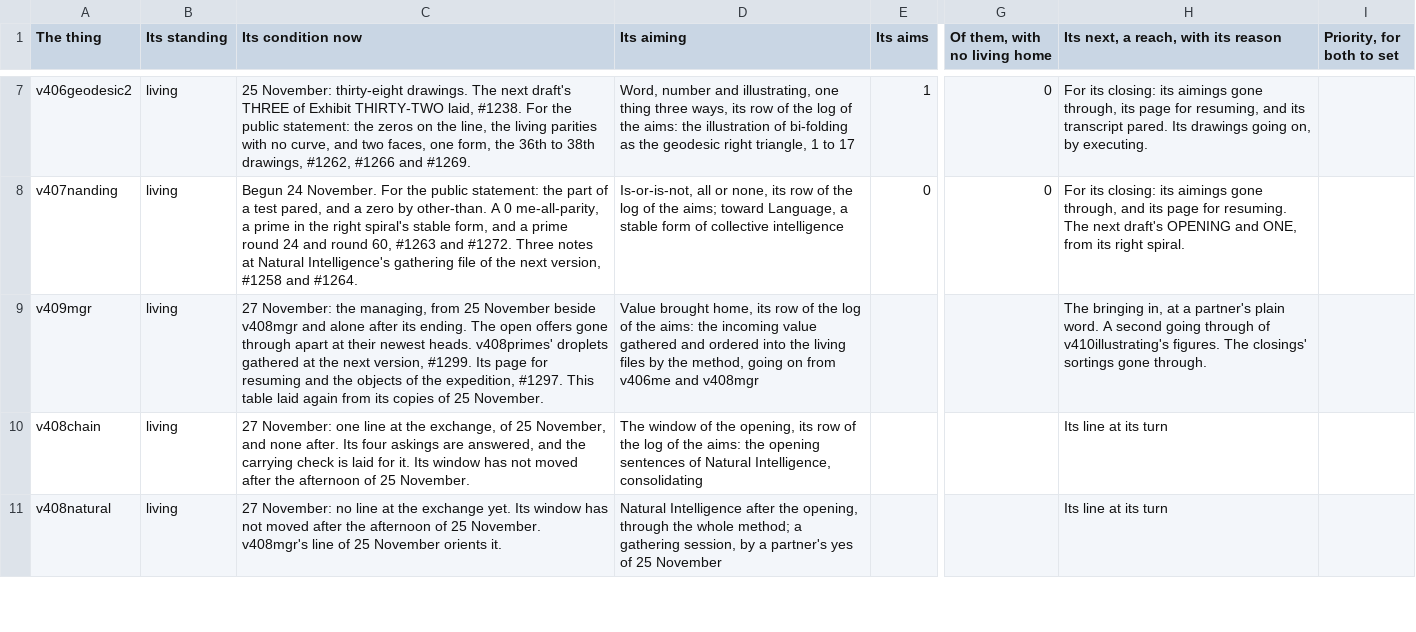
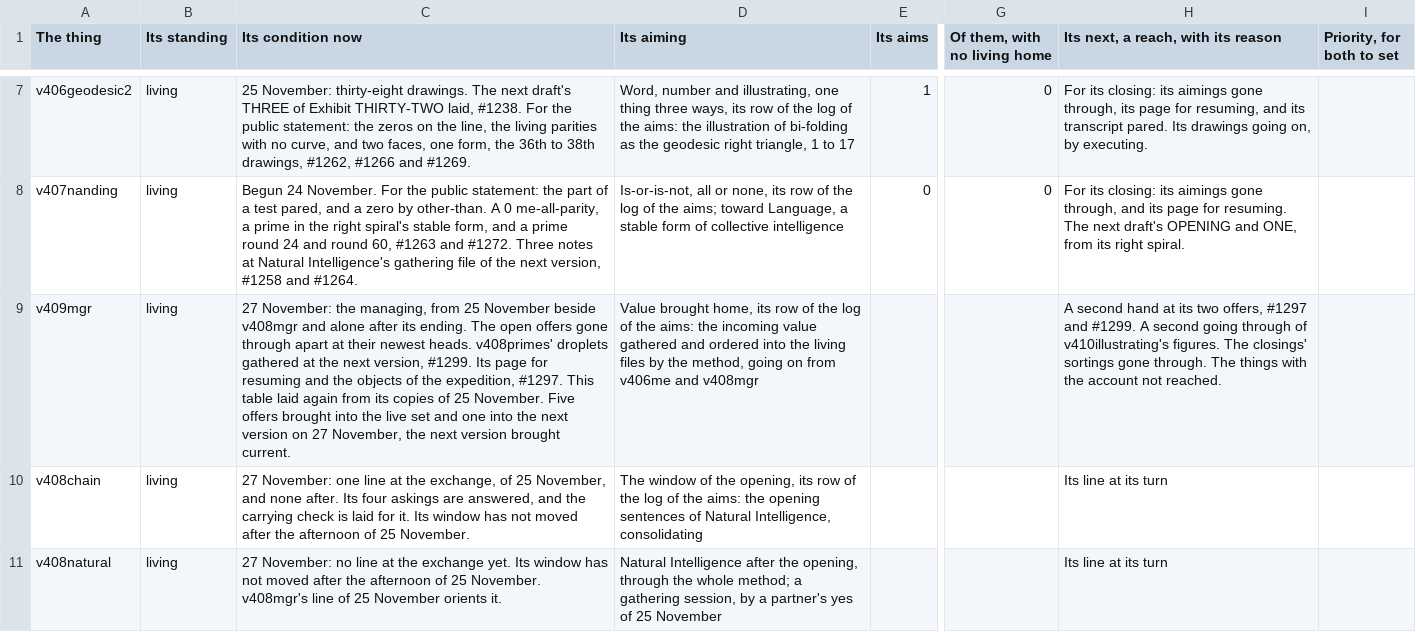
Before and after one commit to chris-j-handel/corus, a CSV file: incoming/v409mgr/The_managing_table_of_the_living_expedition.csv, drawn as a sheet; only a part is shown, gaps mark what is left out; the diff covers the shown part only; the diff names each change by its address in the sheet, - before the commit and + after, or states it on an @@ line.

```diff
--- a/incoming/v409mgr/The_managing_table_of_the_living_expedition.csv
+++ b/incoming/v409mgr/The_managing_table_of_the_living_expedition.csv
-C9 (Its condition now): …25 November.
+C9 (Its condition now): …25 November. Five offers brought into the live set and one into the next version on 27 November, the next version brought current.
-H9: The bringing in, at a partner's plain word. A second going through of v410illustrating's figures. The closings' sortings gone through.
+H9: A second hand at its two offers, #1297 and #1299. A second going through of v410illustrating's figures. The closings' sortings gone through. The things with the account not reached.
```
Also changed, not shown: 15 edited cells elsewhere in this file, 2 other files.
